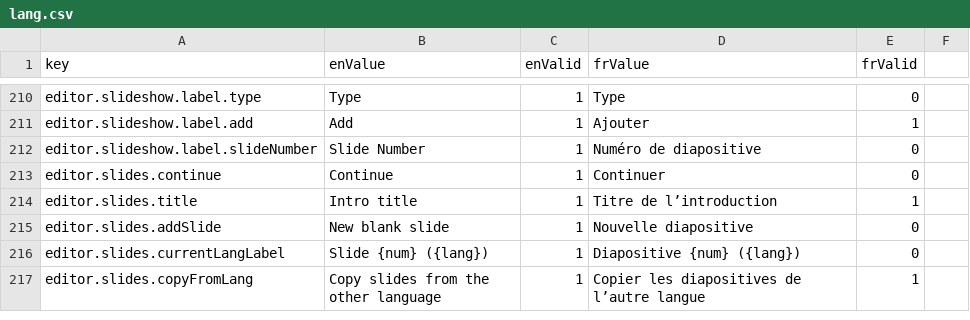
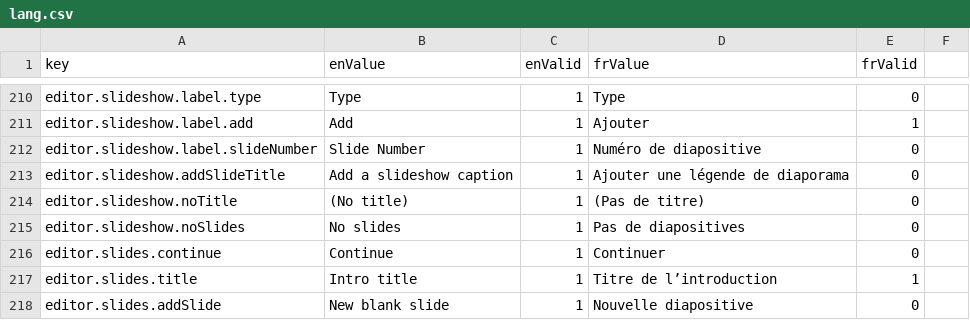
Before and after one commit to ramp4-pcar4/storylines-editor, a CSV file: src/lang/lang.csv, drawn as a sheet; only a part is shown, gaps mark what is left out; the shorter side is filled out with more unchanged rows; the diff names each change by its address in the sheet, - before the commit and + after, or states it on an @@ line.

Commit message:
Improve slideshow editor

```diff
--- a/src/lang/lang.csv
+++ b/src/lang/lang.csv
+row 213: editor.slideshow.addSlideTitle | Add a slideshow caption | 1 | Ajouter une légende de diaporama | 0
+row 214: editor.slideshow.noTitle | (No title) | 1 | (Pas de titre) | 0
+row 215: editor.slideshow.noSlides | No slides | 1 | Pas de diapositives | 0
```
Also changed, not shown: 3 other files.
